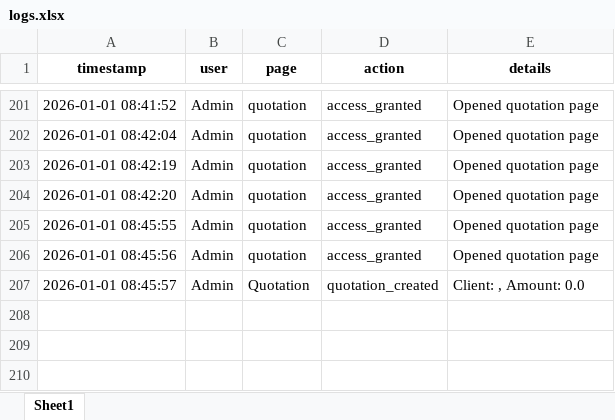
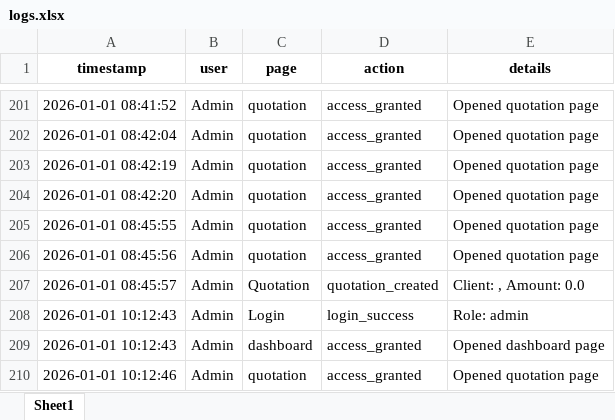
Before and after one commit to cro0om3/1NEWTON, an Excel workbook: data/logs.xlsx, sheet Sheet1, drawn as a sheet; only a part is shown, gaps mark what is left out; values as stored, in another font and other column widths than the file's, no borders; the diff names each change by its address in the sheet, - before the commit and + after, or states it on an @@ line.

Commit message:
Update logs.xlsx with new data entries

```diff
--- a/data/logs.xlsx (sheet Sheet1)
+++ b/data/logs.xlsx (sheet Sheet1)
+row 208: 2026-01-01 10:12:43 | Admin | Login | login_success | Role: admin
+row 209: 2026-01-01 10:12:43 | Admin | dashboard | access_granted | Opened dashboard page
+row 210: 2026-01-01 10:12:46 | Admin | quotation | access_granted | Opened quotation page
```
